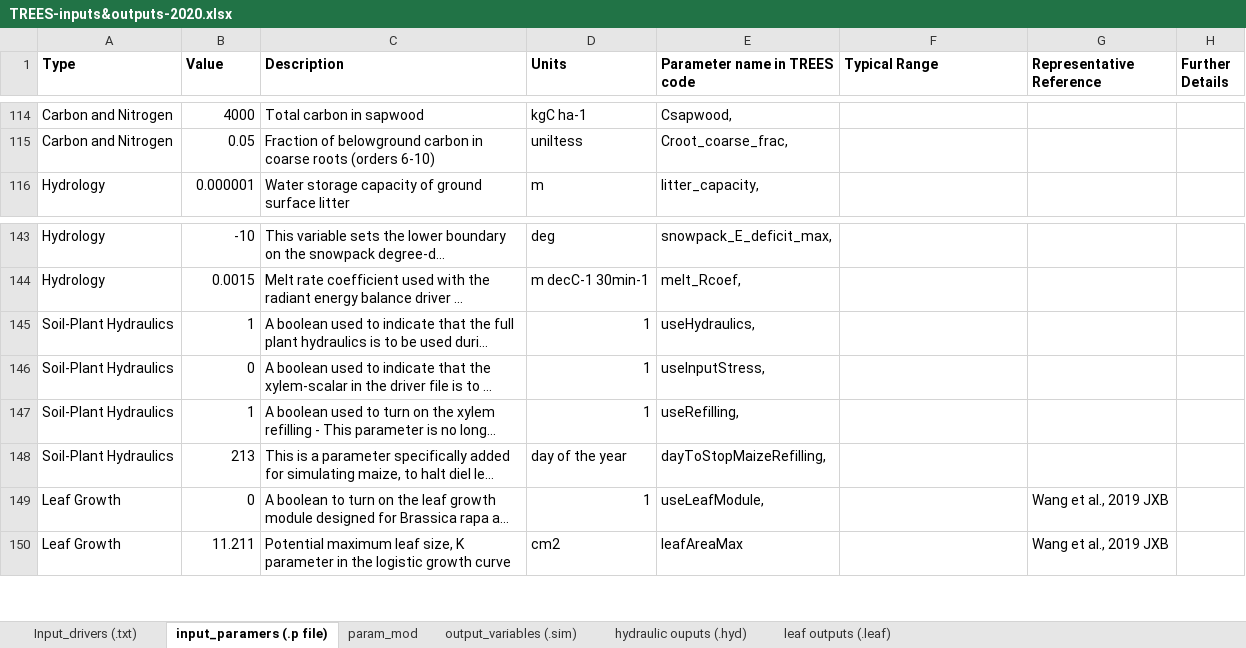
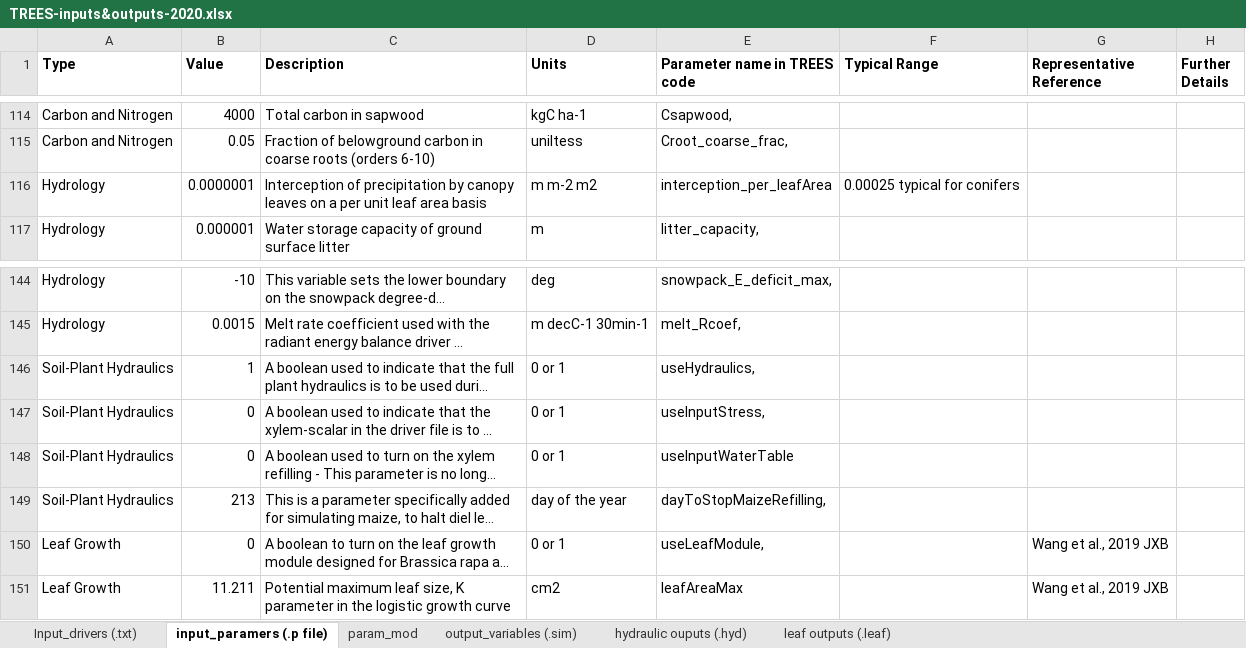
Before and after one commit to dscottmackay/TREES-Workshop-2020, an Excel workbook: Documents/TREES-inputs&outputs-2020.xlsx, sheet input_paramers (.p file), drawn as a sheet; only a part is shown, gaps mark what is left out; long unchanged cells end in …; values as stored, in another font and other column widths than the file's, no borders; addresses are those after the commit; the diff names each change by its address in the sheet, - before the commit and + after, or states it on an @@ line.

```diff
--- a/Documents/TREES-inputs&outputs-2020.xlsx (sheet input_paramers (.p file))
+++ b/Documents/TREES-inputs&outputs-2020.xlsx (sheet input_paramers (.p file))
+row 116: Hydrology | 0.0000001 | Interception of precipitation by canopy leaves on a per unit leaf area basis | m m-2 m2 | interception_per_leafArea | 0.00025 typical for conifers
-D146:D148 (Units): 1
+D146:D148 (Units): 0 or 1
-B148 (Value): 1
+B148 (Value): 0
-E148 (Parameter name in TREES code): useRefilling,
+E148 (Parameter name in TREES code): useInputWaterTable
-D150 (Units): 1
+D150 (Units): 0 or 1
```
Also changed, not shown: 1 other file.
